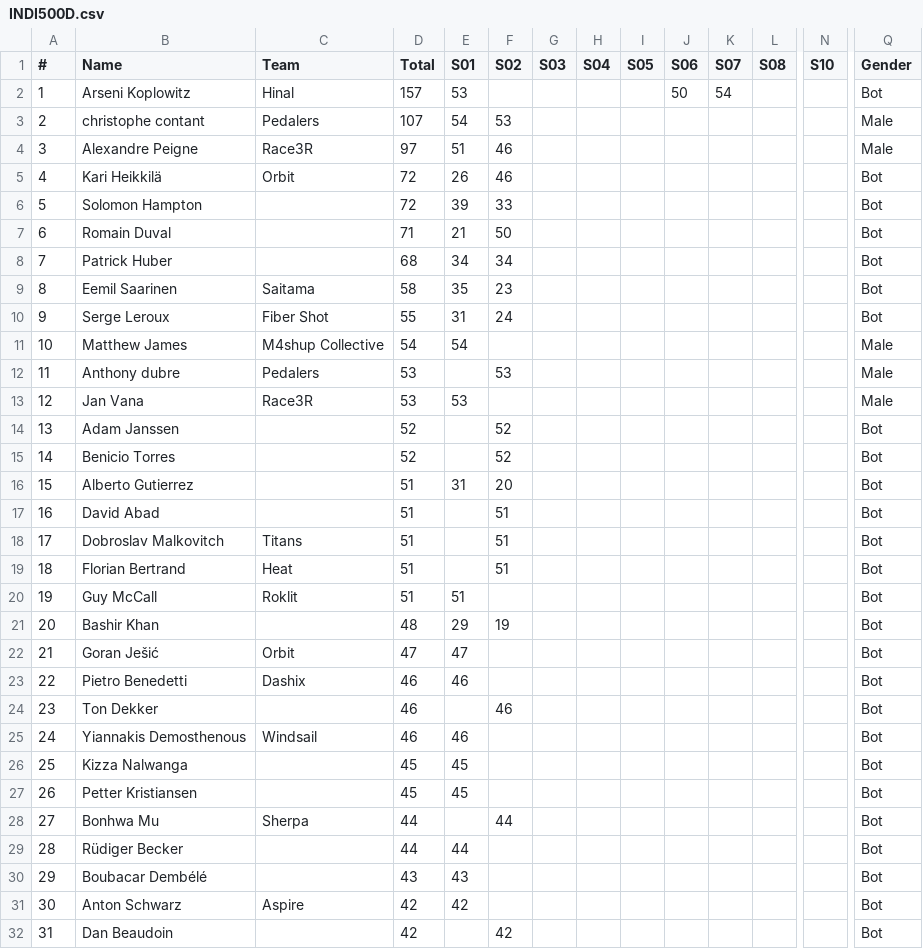
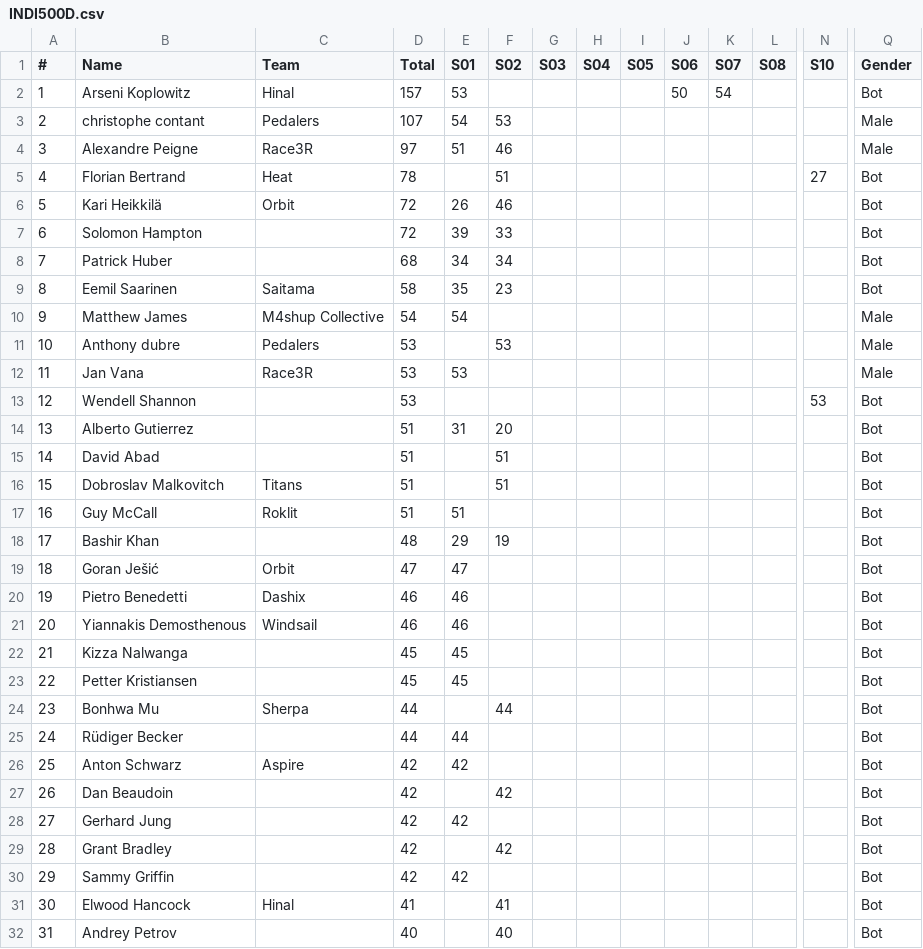
Before and after one commit to somaek/somaek.github.io, a CSV file: INDI500D.csv, drawn as a sheet; only a part is shown, gaps mark what is left out; the shorter side is filled out with more unchanged rows; removed rows and columns are numbered as before the commit, all else as after; rows hold the shown columns only; the diff covers the shown part only; the diff names each change by its address in the sheet, - before the commit and + after, or states it on an @@ line.

Commit message:
Flat: latest data (2026-01-15T15:33:46.924Z) {   "date": "2026-01-15T15:33:46.924Z",   "files": [     {       "name": "arwr.csv",       "deltaBytes": 87,       "source": "https://docs.google.com/spreadsheets/d/e/2PACX-1vTFFpRBp56INVL1XqmHbGBrISvVdzqQ1C3N-sf9xox4oJugyPqYw7OwbxpkyolEjx8BPIkd7mb2ICza/pub?gid=745704294&single=true&output=csv"     },     {       "name": "INDI500D.csv",       "deltaBytes": -458,       "source": "https://docs.google.com/spreadsheets/d/e/2PACX-1vRi7daX6SydkW-0Cq75kHiWdOLVbuVcz8eVNFzNZ9YVTx4LhMJsfxh5sknLQ2qyZ7Zk3jJZftensLPq/pub?gid=1930646479&single=true&output=csv"     },     {       "name": "INDI500P.csv",       "deltaBytes": -478,       "source": "https://docs.google.com/spreadsheets/d/e/2PACX-1vRi7daX6SydkW-0Cq75kHiWdOLVbuVcz8eVNFzNZ9YVTx4LhMJsfxh5sknLQ2qyZ7Zk3jJZftensLPq/pub?gid=436262005&single=true&output=csv"     },     {       "name": "INDI500G.csv",       "deltaBytes": 4454,       "source": "https://docs.google.com/spreadsheets/d/e/2PACX-1vRi7daX6SydkW-0Cq75kHiWdOLVbuVcz8eVNFzNZ9YVTx4LhMJsfxh5sknLQ2qyZ7Zk3jJZftensLPq/pub?gid=1868790515&single=true&output=csv"     },     {       "name": "INDI500S.csv",       "deltaBytes": 1885,       "source": "https://docs.google.com/spreadsheets/d/e/2PACX-1vRi7daX6SydkW-0Cq75kHiWdOLVbuVcz8eVNFzNZ9YVTx4LhMJsfxh5sknLQ2qyZ7Zk3jJZftensLPq/pub?gid=1053430943&single=true&output=csv"     }   ] }

```diff
--- a/INDI500D.csv
+++ b/INDI500D.csv
+row 5: 4 | Florian Bertrand | Heat | 78 |  | 51 |  |  |  |  |  |  | 27 | Bot
@@ column A (#) renumbered from row 6 down @@
-row 7: 6 | Romain Duval |  | 71 | 21 | 50 |  |  |  |  |  |  |  | Bot
-row 10: 9 | Serge Leroux | Fiber Shot | 55 | 31 | 24 |  |  |  |  |  |  |  | Bot
-row 14: 13 | Adam Janssen |  | 52 |  | 52 |  |  |  |  |  |  |  | Bot
-row 15: 14 | Benicio Torres |  | 52 |  | 52 |  |  |  |  |  |  |  | Bot
+row 13: 12 | Wendell Shannon |  | 53 |  |  |  |  |  |  |  |  | 53 | Bot
-row 19: 18 | Florian Bertrand | Heat | 51 |  | 51 |  |  |  |  |  |  |  | Bot
-row 24: 23 | Ton Dekker |  | 46 |  | 46 |  |  |  |  |  |  |  | Bot
-row 30: 29 | Boubacar Dembélé |  | 43 | 43 |  |  |  |  |  |  |  |  | Bot
```
Also changed, not shown: 6 removed rows elsewhere in this file, INDI500G.csv, INDI500P.csv, 2 other files.
